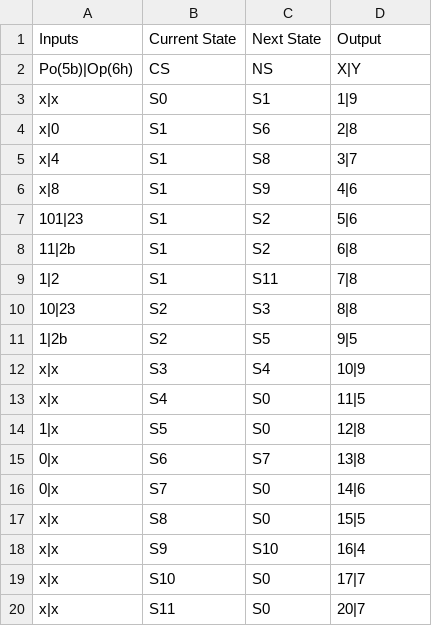
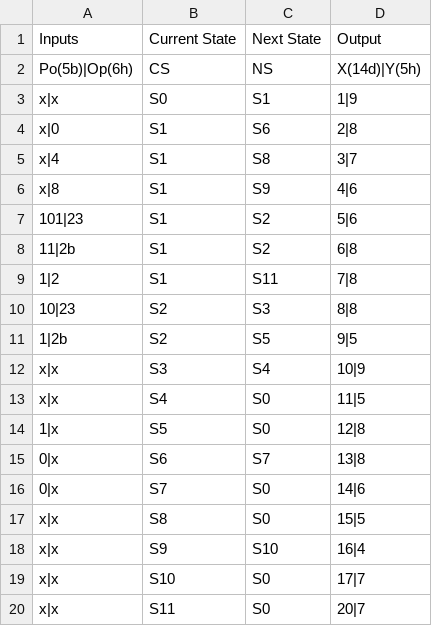
Before and after one commit to JorgeGarcia2/FSMGenerator, a CSV file: MultiFSM.csv, drawn as a sheet.

```diff
--- a/MultiFSM.csv
+++ b/MultiFSM.csv
@@ -1,3 +1,3 @@
 Inputs,Current State,Next State,Output
-Po(5b)|Op(6h),CS,NS,X|Y
+Po(5b)|Op(6h),CS,NS,X(14d)|Y(5h)
 x|x,S0,S1,1|9
```
Also changed, not shown: 2 other files.
